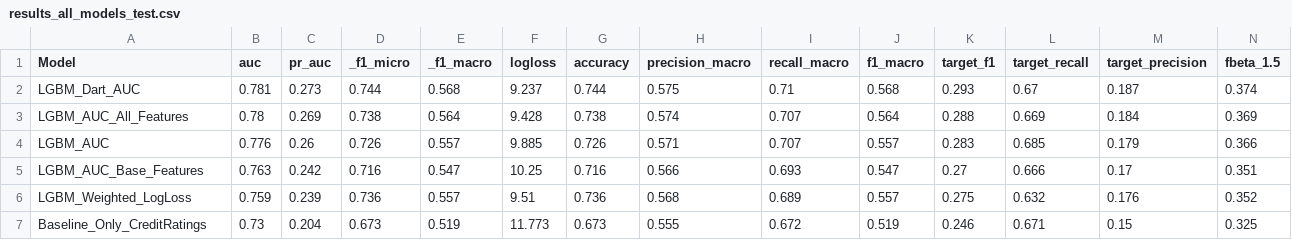
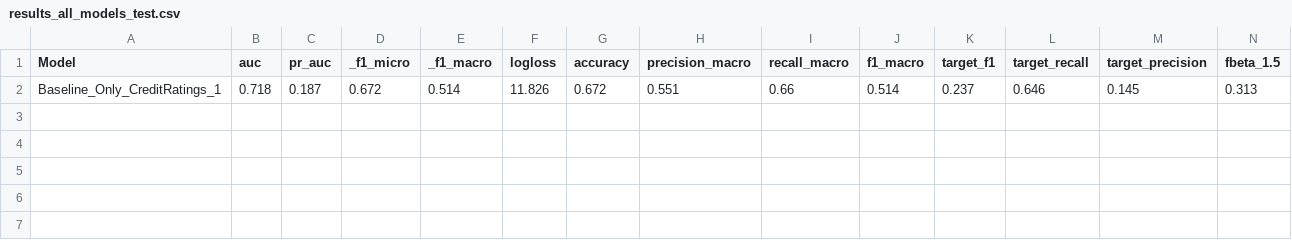
Before and after one commit to qwyt/HomeCreditDefaultRisk, a CSV file: Notebooks/data/results_all_models_test.csv, drawn as a sheet; only a part is shown; removed rows and columns are numbered as before the commit, all else as after; rows hold the shown columns only; the diff names each change by its address in the sheet, - before the commit and + after, or states it on an @@ line.

```diff
--- a/Notebooks/data/results_all_models_test.csv
+++ b/Notebooks/data/results_all_models_test.csv
-row 2: LGBM_Dart_AUC | 0.781 | 0.273 | 0.744 | 0.568 | 9.237 | 0.744 | 0.575 | 0.71 | 0.568 | 0.293 | 0.67 | 0.187 | 0.374
-row 3: LGBM_AUC_All_Features | 0.78 | 0.269 | 0.738 | 0.564 | 9.428 | 0.738 | 0.574 | 0.707 | 0.564 | 0.288 | 0.669 | 0.184 | 0.369
-row 4: LGBM_AUC | 0.776 | 0.26 | 0.726 | 0.557 | 9.885 | 0.726 | 0.571 | 0.707 | 0.557 | 0.283 | 0.685 | 0.179 | 0.366
-row 5: LGBM_AUC_Base_Features | 0.763 | 0.242 | 0.716 | 0.547 | 10.25 | 0.716 | 0.566 | 0.693 | 0.547 | 0.27 | 0.666 | 0.17 | 0.351
-row 6: LGBM_Weighted_LogLoss | 0.759 | 0.239 | 0.736 | 0.557 | 9.51 | 0.736 | 0.568 | 0.689 | 0.557 | 0.275 | 0.632 | 0.176 | 0.352
-row 7: Baseline_Only_CreditRatings | 0.73 | 0.204 | 0.673 | 0.519 | 11.773 | 0.673 | 0.555 | 0.672 | 0.519 | 0.246 | 0.671 | 0.15 | 0.325
+row 2: Baseline_Only_CreditRatings_1 | 0.718 | 0.187 | 0.672 | 0.514 | 11.826 | 0.672 | 0.551 | 0.66 | 0.514 | 0.237 | 0.646 | 0.145 | 0.313
```
Also changed, not shown: Notebooks/data/results_all_models_validation.csv, 3 other files.
